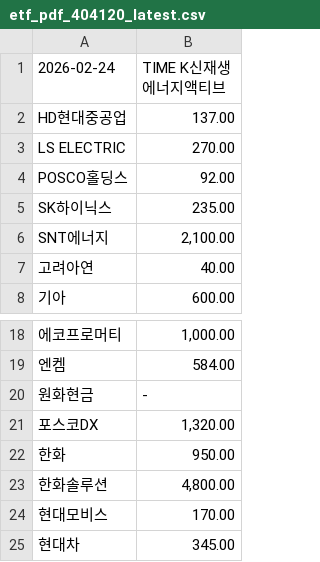
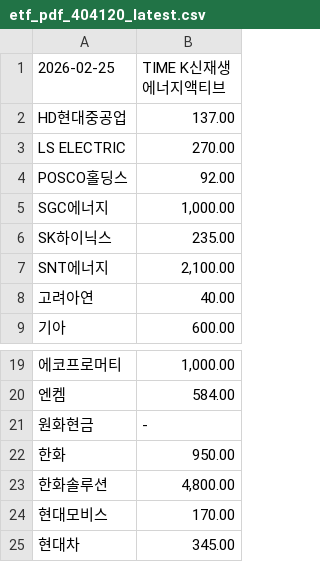
Before and after one commit to gunhoon/etf-timefolio, a CSV file: etf_pdf_404120_latest.csv, drawn as a sheet; only a part is shown, gaps mark what is left out.

```diff
--- a/etf_pdf_404120_latest.csv
+++ b/etf_pdf_404120_latest.csv
@@ -1,2 +1,2 @@
-2026-02-24,TIME K신재생에너지액티브
+2026-02-25,TIME K신재생에너지액티브
 HD현대중공업,137.00
@@ -4,2 +4,3 @@ LS ELECTRIC,270.00
 POSCO홀딩스,92.00
+SGC에너지,"1,000.00"
 SK하이닉스,235.00
@@ -20,3 +21,2 @@ SNT에너지,"2,100.00"
 원화현금,-
-포스코DX,"1,320.00"
 한화,950.00
```
Also changed, not shown: etf_pdf_385710_latest.csv, etf_pdf_385720_latest.csv, 4 other files.
